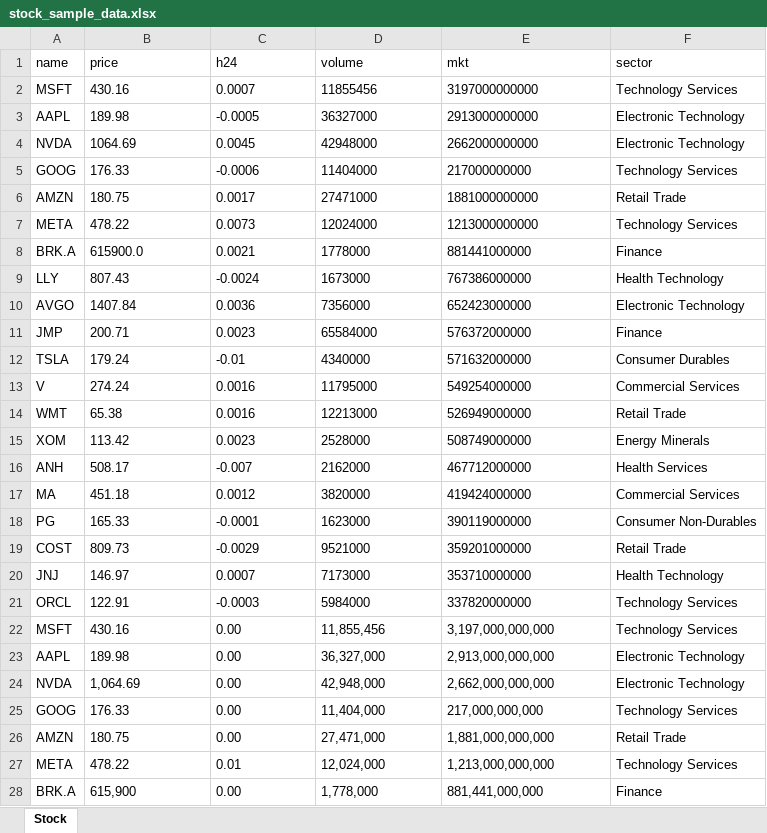
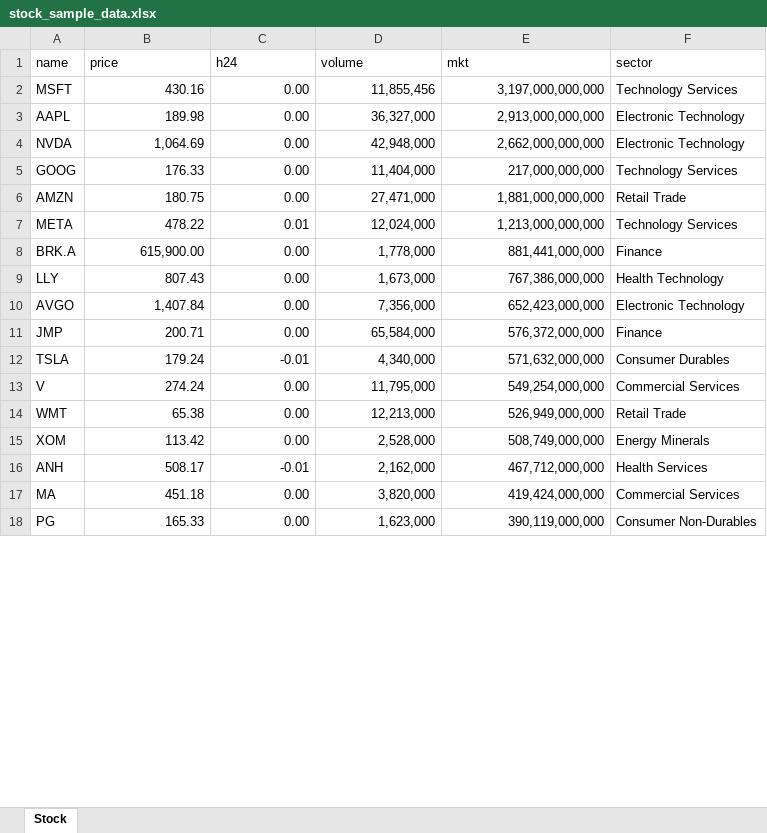
Before and after one commit to bhftbootcamp/OpenXL.jl, an Excel workbook: assets/stock_sample_data.xlsx, sheet Stock, drawn as a sheet; only a part is shown; values as stored, in another font and other column widths than the file's, no borders; charts and pictures not drawn; removed rows and columns are numbered as before the commit, all else as after; the diff covers the shown part only; the diff names each change by its address in the sheet, - before the commit and + after, or states it on an @@ line.

```diff
--- a/assets/stock_sample_data.xlsx (sheet Stock)
+++ b/assets/stock_sample_data.xlsx (sheet Stock)
-row 2: MSFT | 430.16 | 0.0007 | 11855456 | 3197000000000 | Technology Services
-row 3: AAPL | 189.98 | -0.0005 | 36327000 | 2913000000000 | Electronic Technology
-row 4: NVDA | 1064.69 | 0.0045 | 42948000 | 2662000000000 | Electronic Technology
-row 5: GOOG | 176.33 | -0.0006 | 11404000 | 217000000000 | Technology Services
-row 6: AMZN | 180.75 | 0.0017 | 27471000 | 1881000000000 | Retail Trade
-row 7: META | 478.22 | 0.0073 | 12024000 | 1213000000000 | Technology Services
-row 8: BRK.A | 615900.0 | 0.0021 | 1778000 | 881441000000 | Finance
-row 9: LLY | 807.43 | -0.0024 | 1673000 | 767386000000 | Health Technology
-row 10: AVGO | 1407.84 | 0.0036 | 7356000 | 652423000000 | Electronic Technology
-row 11: JMP | 200.71 | 0.0023 | 65584000 | 576372000000 | Finance
-row 12: TSLA | 179.24 | -0.01 | 4340000 | 571632000000 | Consumer Durables
-row 13: V | 274.24 | 0.0016 | 11795000 | 549254000000 | Commercial Services
-row 14: WMT | 65.38 | 0.0016 | 12213000 | 526949000000 | Retail Trade
-row 15: XOM | 113.42 | 0.0023 | 2528000 | 508749000000 | Energy Minerals
-row 16: ANH | 508.17 | -0.007 | 2162000 | 467712000000 | Health Services
-row 17: MA | 451.18 | 0.0012 | 3820000 | 419424000000 | Commercial Services
-row 18: PG | 165.33 | -0.0001 | 1623000 | 390119000000 | Consumer Non-Durables
-row 19: COST | 809.73 | -0.0029 | 9521000 | 359201000000 | Retail Trade
-row 20: JNJ | 146.97 | 0.0007 | 7173000 | 353710000000 | Health Technology
-row 21: ORCL | 122.91 | -0.0003 | 5984000 | 337820000000 | Technology Services
-B2:E8 alignment: left
+B2:E8 alignment: right
-B8 (price): 615,900
+B8 (price): 615,900.00
+row 9: LLY | 807.43 | 0.00 | 1,673,000 | 767,386,000,000 | Health Technology
+row 10: AVGO | 1,407.84 | 0.00 | 7,356,000 | 652,423,000,000 | Electronic Technology
+row 11: JMP | 200.71 | 0.00 | 65,584,000 | 576,372,000,000 | Finance
+row 12: TSLA | 179.24 | -0.01 | 4,340,000 | 571,632,000,000 | Consumer Durables
+row 13: V | 274.24 | 0.00 | 11,795,000 | 549,254,000,000 | Commercial Services
+row 14: WMT | 65.38 | 0.00 | 12,213,000 | 526,949,000,000 | Retail Trade
+row 15: XOM | 113.42 | 0.00 | 2,528,000 | 508,749,000,000 | Energy Minerals
+row 16: ANH | 508.17 | -0.01 | 2,162,000 | 467,712,000,000 | Health Services
+row 17: MA | 451.18 | 0.00 | 3,820,000 | 419,424,000,000 | Commercial Services
+row 18: PG | 165.33 | 0.00 | 1,623,000 | 390,119,000,000 | Consumer Non-Durables
```
Also changed, not shown: 10 added rows and cell formats elsewhere in this sheet, charts or pictures, assets/employee_sample_data.xlsx, assets/ticker24h_sample_data.xlsx, 20 other files.
